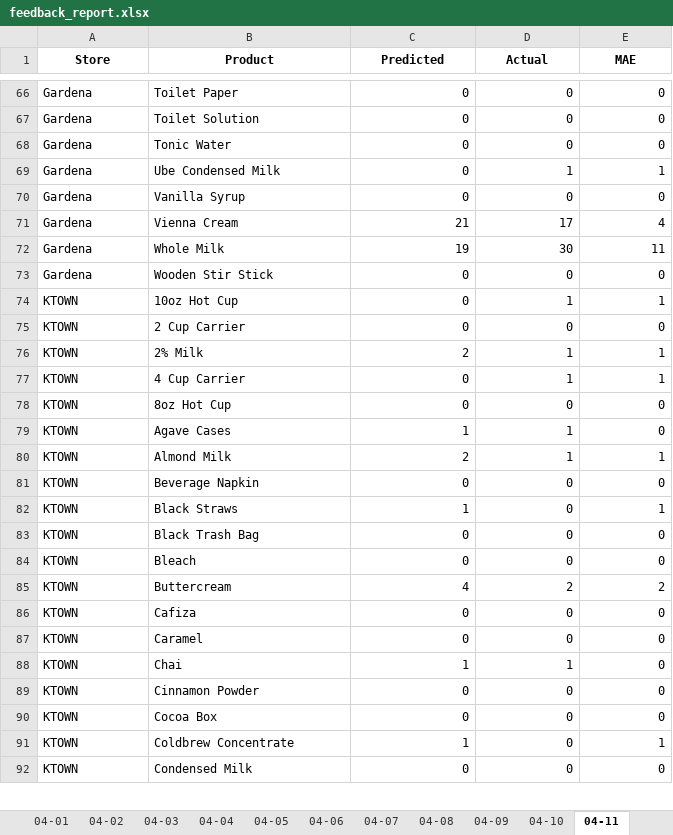
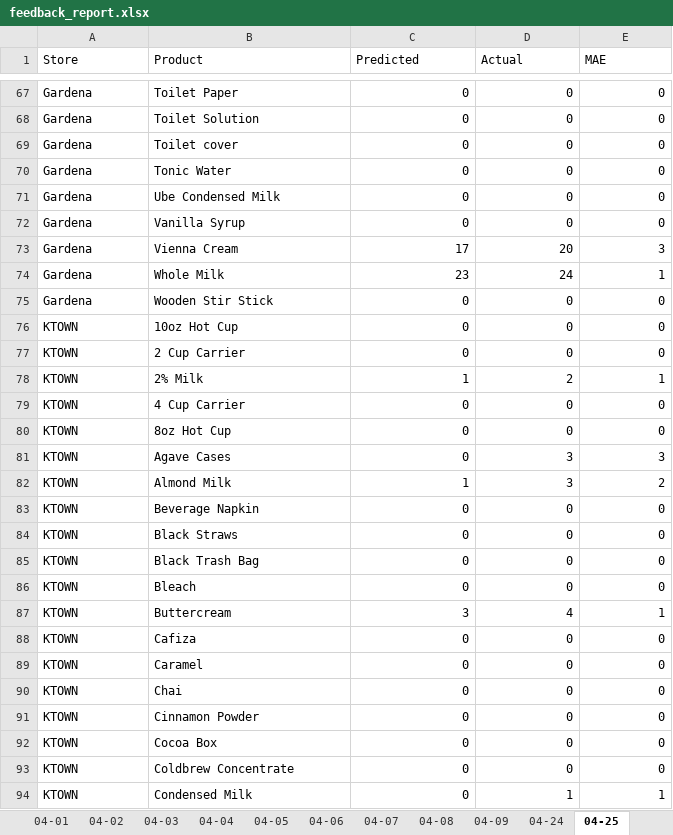
Before and after one commit to YeemsCoffee/inventoryprediction, an Excel workbook: output/feedback_report.xlsx, sheet 04-25, drawn as a sheet; only a part is shown, gaps mark what is left out; values as stored, in another font and other column widths than the file's, no borders; addresses are those after the commit; the diff covers the shown part only; the diff names each change by its address in the sheet, - before the commit and + after, or states it on an @@ line.

```diff
--- a/output/feedback_report.xlsx (sheet 04-25)
+++ b/output/feedback_report.xlsx (sheet 04-25)
-sheet tab: 04-10
+sheet tab: 04-24
-sheet tab: 04-11
+sheet tab: 04-25
@@ A1:E1 bold: on → off, alignment: center → left @@
+row 69: Gardena | Toilet cover | 0 | 0 | 0
-D71 (Actual): 1
+D71 (Actual): 0
-E71 (MAE): 1
+E71 (MAE): 0
-C73 (Predicted): 21
+C73 (Predicted): 17
-D73 (Actual): 17
+D73 (Actual): 20
-E73 (MAE): 4
+E73 (MAE): 3
-C74 (Predicted): 19
+C74 (Predicted): 23
-D74 (Actual): 30
+D74 (Actual): 24
-E74 (MAE): 11
+E74 (MAE): 1
-D76 (Actual): 1
+D76 (Actual): 0
-E76 (MAE): 1
+E76 (MAE): 0
-C78 (Predicted): 2
+C78 (Predicted): 1
-D78 (Actual): 1
+D78 (Actual): 2
-D79 (Actual): 1
+D79 (Actual): 0
-E79 (MAE): 1
+E79 (MAE): 0
-C81 (Predicted): 1
+C81 (Predicted): 0
-D81:D82 (Actual): 1
+D81:D82 (Actual): 3
-E81 (MAE): 0
+E81 (MAE): 3
-C82 (Predicted): 2
+C82 (Predicted): 1
-E82 (MAE): 1
+E82 (MAE): 2
-C84 (Predicted): 1
+C84 (Predicted): 0
-E84 (MAE): 1
+E84 (MAE): 0
-C87 (Predicted): 4
+C87 (Predicted): 3
-D87 (Actual): 2
+D87 (Actual): 4
-E87 (MAE): 2
+E87 (MAE): 1
-C90 (Predicted): 1
+C90 (Predicted): 0
-D90 (Actual): 1
+D90 (Actual): 0
-C93 (Predicted): 1
+C93 (Predicted): 0
-E93 (MAE): 1
+E93 (MAE): 0
-D94 (Actual): 0
+D94 (Actual): 1
-E94 (MAE): 0
+E94 (MAE): 1
```
Also changed, not shown: 3 added rows and 114 edited cells elsewhere in this sheet, sheet Confidence, sheet Accuracy Summary, sheet 05-06, sheet 05-04, sheet 04-29, sheet 04-27, 30 more sheets, other sheet tabs, 1 other file.
